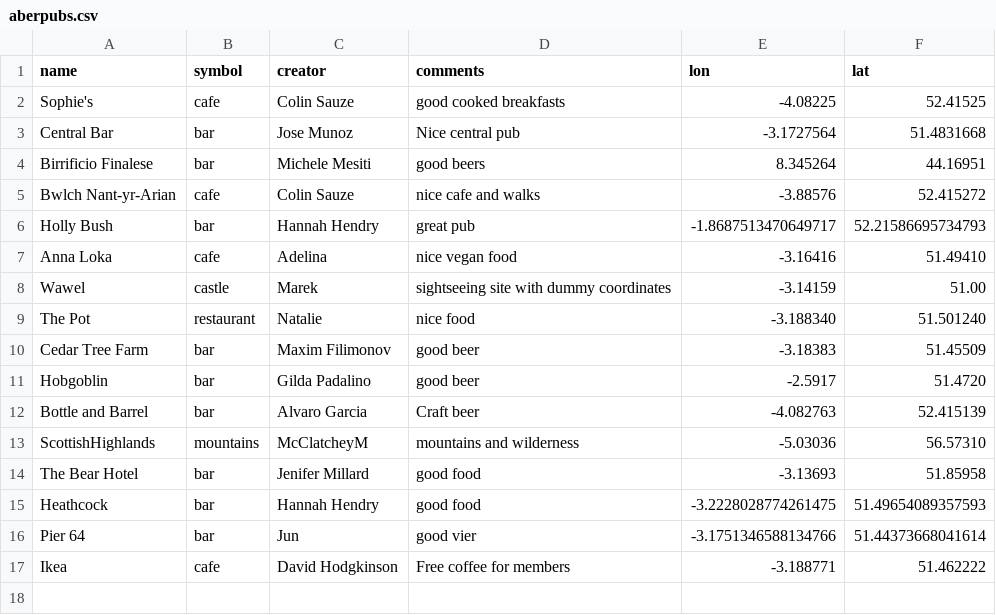
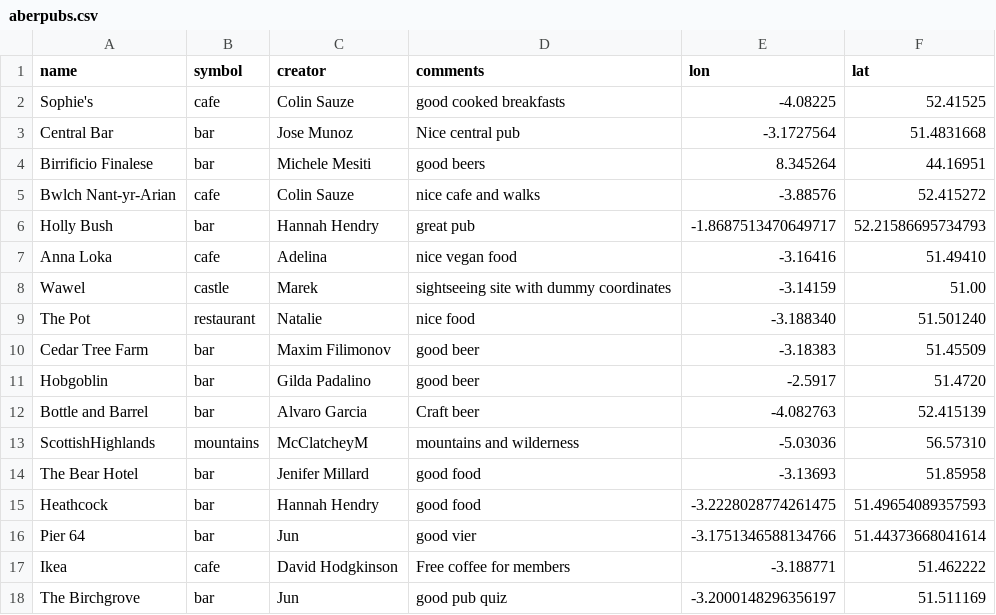
Before and after one commit to colinsauze/aber-pubs, a CSV file: aberpubs.csv, drawn as a sheet; the diff names each change by its address in the sheet, - before the commit and + after, or states it on an @@ line.

Commit message:
add Birchgrove

```diff
--- a/aberpubs.csv
+++ b/aberpubs.csv
+row 18: The Birchgrove | bar | Jun | good pub quiz | -3.2000148296356197 | 51.511169
```
